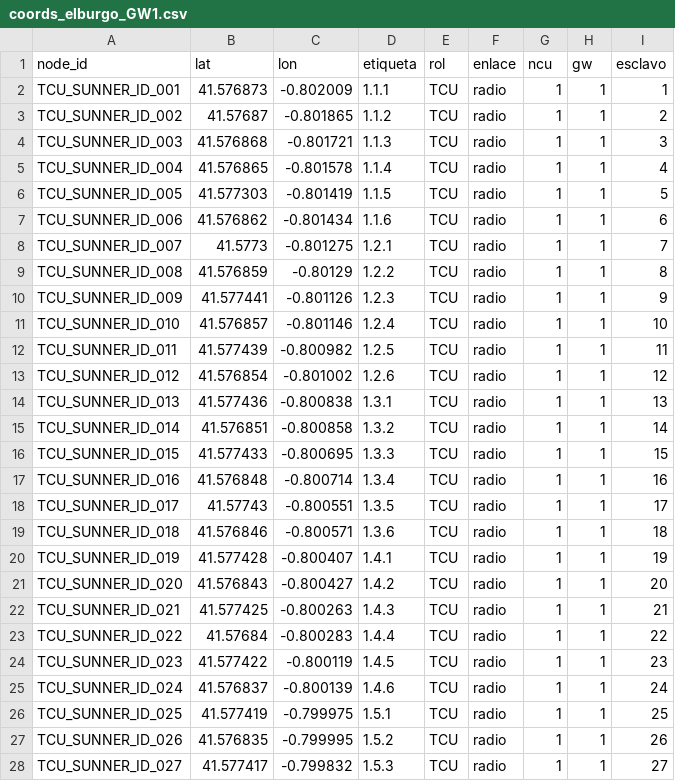
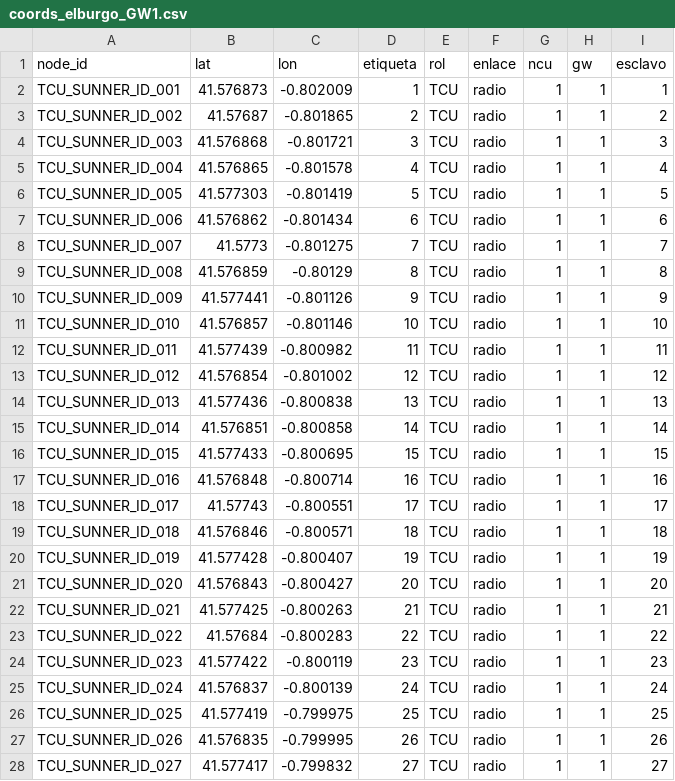
Before and after one commit to IMoriana3/cobertura-zigbee, a CSV file: cobertura_coords/elburgo/coords_elburgo_GW1.csv, drawn as a sheet; only a part is shown; the diff covers the shown part only.

```diff
--- a/cobertura_coords/elburgo/coords_elburgo_GW1.csv
+++ b/cobertura_coords/elburgo/coords_elburgo_GW1.csv
@@ -1,28 +1,28 @@
 node_id,lat,lon,etiqueta,rol,enlace,ncu,gw,esclavo
-TCU_SUNNER_ID_001,41.576873,-0.802009,1.1.1,TCU,radio,1,1,1
-TCU_SUNNER_ID_002,41.57687,-0.801865,1.1.2,TCU,radio,1,1,2
-TCU_SUNNER_ID_003,41.576868,-0.801721,1.1.3,TCU,radio,1,1,3
-TCU_SUNNER_ID_004,41.576865,-0.801578,1.1.4,TCU,radio,1,1,4
-TCU_SUNNER_ID_005,41.577303,-0.801419,1.1.5,TCU,radio,1,1,5
-TCU_SUNNER_ID_006,41.576862,-0.801434,1.1.6,TCU,radio,1,1,6
-TCU_SUNNER_ID_007,41.5773,-0.801275,1.2.1,TCU,radio,1,1,7
-TCU_SUNNER_ID_008,41.576859,-0.80129,1.2.2,TCU,radio,1,1,8
-TCU_SUNNER_ID_009,41.577441,-0.801126,1.2.3,TCU,radio,1,1,9
-TCU_SUNNER_ID_010,41.576857,-0.801146,1.2.4,TCU,radio,1,1,10
-TCU_SUNNER_ID_011,41.577439,-0.800982,1.2.5,TCU,radio,1,1,11
-TCU_SUNNER_ID_012,41.576854,-0.801002,1.2.6,TCU,radio,1,1,12
-TCU_SUNNER_ID_013,41.577436,-0.800838,1.3.1,TCU,radio,1,1,13
-TCU_SUNNER_ID_014,41.576851,-0.800858,1.3.2,TCU,radio,1,1,14
-TCU_SUNNER_ID_015,41.577433,-0.800695,1.3.3,TCU,radio,1,1,15
-TCU_SUNNER_ID_016,41.576848,-0.800714,1.3.4,TCU,radio,1,1,16
-TCU_SUNNER_ID_017,41.57743,-0.800551,1.3.5,TCU,radio,1,1,17
-TCU_SUNNER_ID_018,41.576846,-0.800571,1.3.6,TCU,radio,1,1,18
-TCU_SUNNER_ID_019,41.577428,-0.800407,1.4.1,TCU,radio,1,1,19
-TCU_SUNNER_ID_020,41.576843,-0.800427,1.4.2,TCU,radio,1,1,20
-TCU_SUNNER_ID_021,41.577425,-0.800263,1.4.3,TCU,radio,1,1,21
-TCU_SUNNER_ID_022,41.57684,-0.800283,1.4.4,TCU,radio,1,1,22
-TCU_SUNNER_ID_023,41.577422,-0.800119,1.4.5,TCU,radio,1,1,23
-TCU_SUNNER_ID_024,41.576837,-0.800139,1.4.6,TCU,radio,1,1,24
-TCU_SUNNER_ID_025,41.577419,-0.799975,1.5.1,TCU,radio,1,1,25
-TCU_SUNNER_ID_026,41.576835,-0.799995,1.5.2,TCU,radio,1,1,26
-TCU_SUNNER_ID_027,41.577417,-0.799832,1.5.3,TCU,radio,1,1,27
+TCU_SUNNER_ID_001,41.576873,-0.802009,1,TCU,radio,1,1,1
+TCU_SUNNER_ID_002,41.57687,-0.801865,2,TCU,radio,1,1,2
+TCU_SUNNER_ID_003,41.576868,-0.801721,3,TCU,radio,1,1,3
+TCU_SUNNER_ID_004,41.576865,-0.801578,4,TCU,radio,1,1,4
+TCU_SUNNER_ID_005,41.577303,-0.801419,5,TCU,radio,1,1,5
+TCU_SUNNER_ID_006,41.576862,-0.801434,6,TCU,radio,1,1,6
+TCU_SUNNER_ID_007,41.5773,-0.801275,7,TCU,radio,1,1,7
+TCU_SUNNER_ID_008,41.576859,-0.80129,8,TCU,radio,1,1,8
+TCU_SUNNER_ID_009,41.577441,-0.801126,9,TCU,radio,1,1,9
+TCU_SUNNER_ID_010,41.576857,-0.801146,10,TCU,radio,1,1,10
+TCU_SUNNER_ID_011,41.577439,-0.800982,11,TCU,radio,1,1,11
+TCU_SUNNER_ID_012,41.576854,-0.801002,12,TCU,radio,1,1,12
+TCU_SUNNER_ID_013,41.577436,-0.800838,13,TCU,radio,1,1,13
+TCU_SUNNER_ID_014,41.576851,-0.800858,14,TCU,radio,1,1,14
+TCU_SUNNER_ID_015,41.577433,-0.800695,15,TCU,radio,1,1,15
+TCU_SUNNER_ID_016,41.576848,-0.800714,16,TCU,radio,1,1,16
+TCU_SUNNER_ID_017,41.57743,-0.800551,17,TCU,radio,1,1,17
+TCU_SUNNER_ID_018,41.576846,-0.800571,18,TCU,radio,1,1,18
+TCU_SUNNER_ID_019,41.577428,-0.800407,19,TCU,radio,1,1,19
+TCU_SUNNER_ID_020,41.576843,-0.800427,20,TCU,radio,1,1,20
+TCU_SUNNER_ID_021,41.577425,-0.800263,21,TCU,radio,1,1,21
+TCU_SUNNER_ID_022,41.57684,-0.800283,22,TCU,radio,1,1,22
+TCU_SUNNER_ID_023,41.577422,-0.800119,23,TCU,radio,1,1,23
+TCU_SUNNER_ID_024,41.576837,-0.800139,24,TCU,radio,1,1,24
+TCU_SUNNER_ID_025,41.577419,-0.799975,25,TCU,radio,1,1,25
+TCU_SUNNER_ID_026,41.576835,-0.799995,26,TCU,radio,1,1,26
+TCU_SUNNER_ID_027,41.577417,-0.799832,27,TCU,radio,1,1,27
```
Also changed, not shown: 1 added row, 1 removed row and 74 edited cells elsewhere in this file, cobertura_coords/elburgo/coords_elburgo.csv, cobertura_coords/elburgo/coords_elburgo_GW2.csv, 9 other files.
